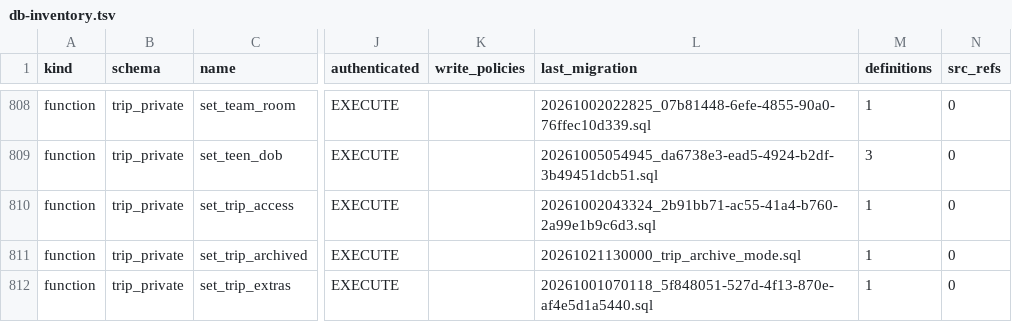
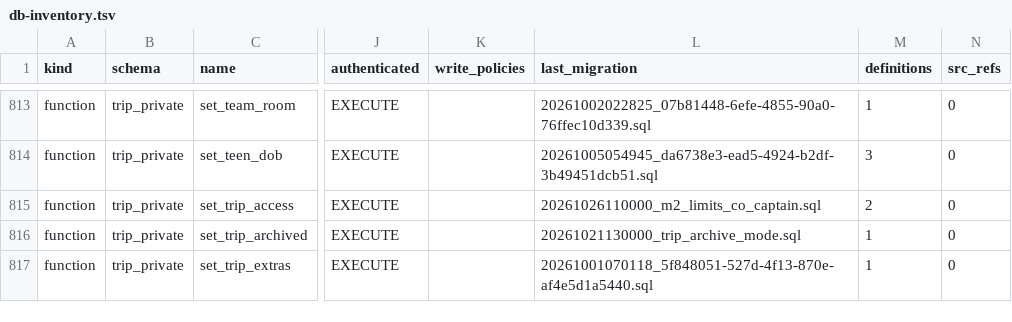
Before and after one commit to KAMALr80/Trip_bbtl, a TSV file: docs/inventory/db-inventory.tsv, drawn as a sheet; only a part is shown, gaps mark what is left out; addresses are those after the commit; the diff covers the shown part only; the diff names each change by its address in the sheet, - before the commit and + after, or states it on an @@ line.

```diff
--- a/docs/inventory/db-inventory.tsv
+++ b/docs/inventory/db-inventory.tsv
-L815 (last_migration): 20261002043324_2b91bb71-ac55-41a4-b760-2a99e1b9c6d3.sql
+L815 (last_migration): 20261026110000_m2_limits_co_captain.sql
-M815 (definitions): 1
+M815 (definitions): 2
```
Also changed, not shown: 5 added rows and 46 edited cells elsewhere in this file, 8 other files.
